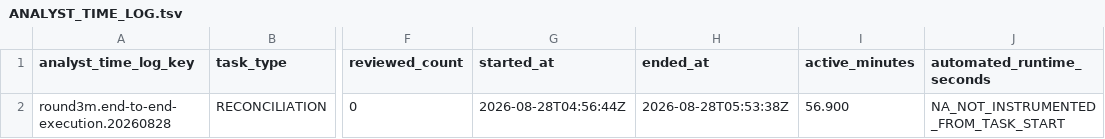
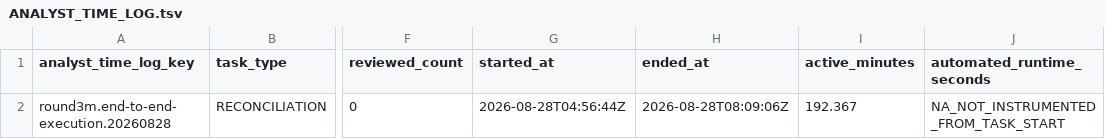
Before and after one commit to dpan538/coffee-flavor-research, a TSV file: db/data/round3m/ANALYST_TIME_LOG.tsv, drawn as a sheet; only a part is shown, gaps mark what is left out; the diff names each change by its address in the sheet, - before the commit and + after, or states it on an @@ line.

```diff
--- a/db/data/round3m/ANALYST_TIME_LOG.tsv
+++ b/db/data/round3m/ANALYST_TIME_LOG.tsv
-H2 (ended_at): 2026-08-28T05:53:38Z
+H2 (ended_at): 2026-08-28T08:09:06Z
-I2 (active_minutes): 56.900
+I2 (active_minutes): 192.367
```
Also changed, not shown: db/adapters/round3m/generated/PUBLIC_SAFE_EFFECTIVE_RECORDS.tsv, db/data/round3m/DESCRIPTOR_GATE_STATUS.tsv, 46 other files.
